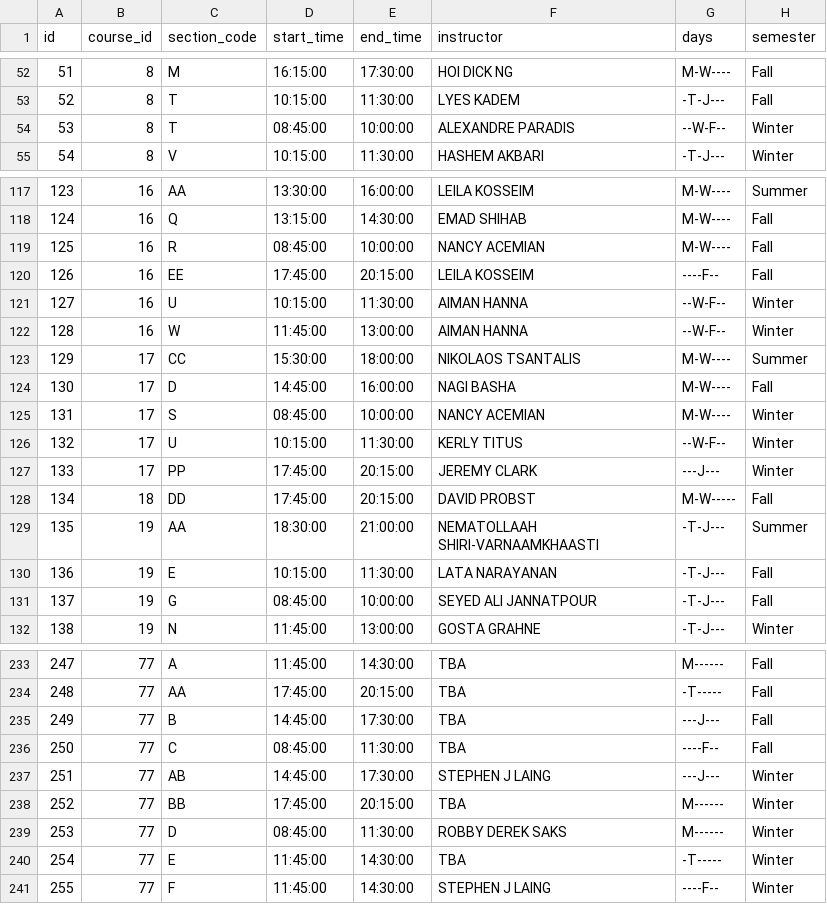
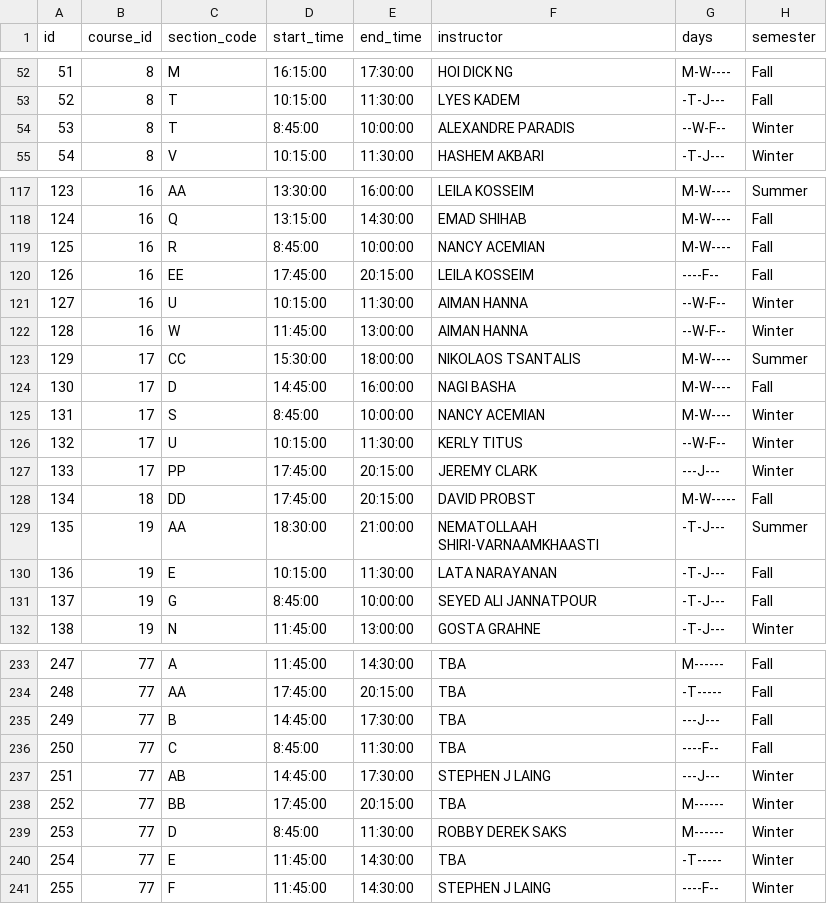
Before and after one commit to ddayguerrero/infamous-course-scheduler, a CSV file: app/db_init/data/lectures.csv, drawn as a sheet; only a part is shown, gaps mark what is left out; the diff covers the shown part only.

```diff
--- a/app/db_init/data/lectures.csv
+++ b/app/db_init/data/lectures.csv
@@ -54 +54 @@ id,course_id,section_code,start_time,end_time,instructor,days,semester
-53,8,T,08:45:00,10:00:00,"ALEXANDRE PARADIS",--W-F--,Winter
+53,8,T,8:45:00,10:00:00,ALEXANDRE PARADIS,--W-F--,Winter
@@ -119 +119 @@ id,course_id,section_code,start_time,end_time,instructor,days,semester
-125,16,R,08:45:00,10:00:00,"NANCY ACEMIAN",M-W----,Fall
+125,16,R,8:45:00,10:00:00,NANCY ACEMIAN,M-W----,Fall
@@ -125 +125 @@ id,course_id,section_code,start_time,end_time,instructor,days,semester
-131,17,S,08:45:00,10:00:00,"NANCY ACEMIAN",M-W----,Winter
+131,17,S,8:45:00,10:00:00,NANCY ACEMIAN,M-W----,Winter
@@ -131 +131 @@ id,course_id,section_code,start_time,end_time,instructor,days,semester
-137,19,G,08:45:00,10:00:00,"SEYED ALI JANNATPOUR",-T-J---,Fall
+137,19,G,8:45:00,10:00:00,SEYED ALI JANNATPOUR,-T-J---,Fall
@@ -235,2 +235,2 @@ id,course_id,section_code,start_time,end_time,instructor,days,semester
 249,77,B,14:45:00,17:30:00,TBA,---J---,Fall
-250,77,C,08:45:00,11:30:00,TBA,----F--,Fall
+250,77,C,8:45:00,11:30:00,TBA,----F--,Fall
@@ -238,3 +238,3 @@ id,course_id,section_code,start_time,end_time,instructor,days,semester
 252,77,BB,17:45:00,20:15:00,TBA,M------,Winter
-253,77,D,08:45:00,11:30:00,"ROBBY DEREK SAKS",M------,Winter
+253,77,D,8:45:00,11:30:00,ROBBY DEREK SAKS,M------,Winter
 254,77,E,11:45:00,14:30:00,TBA,-T-----,Winter
```
Also changed, not shown: 24 edited cells elsewhere in this file, app/db_init/data/courses.csv, 6 other files.
